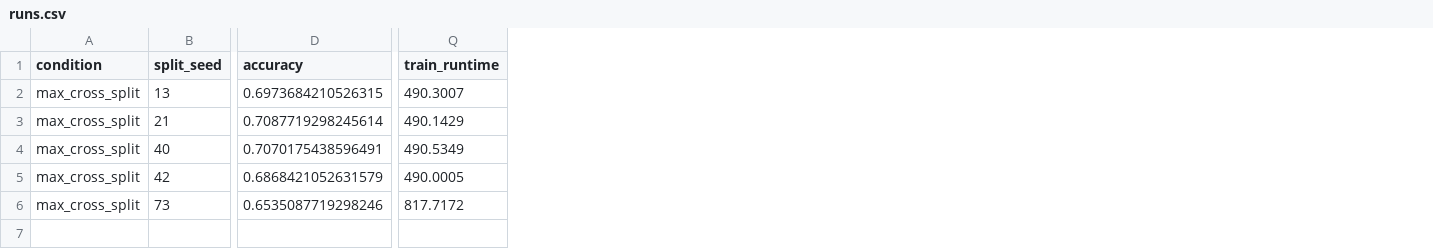
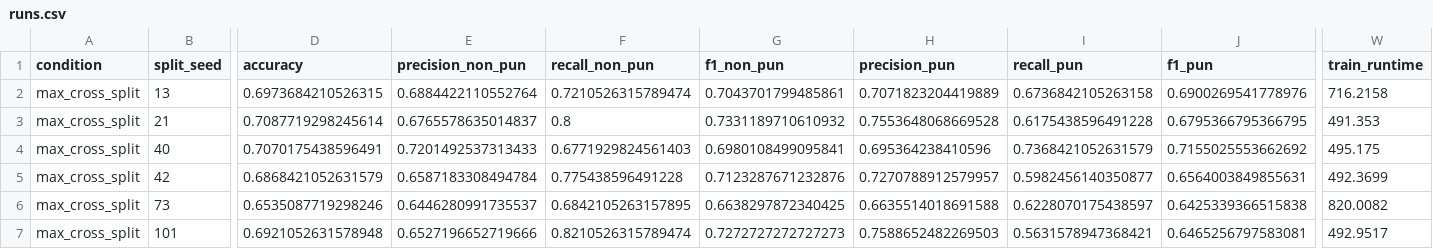
Before and after one commit to avelando/pun-detection-split-analysis, a CSV file: results/bertimbau/max_cross_split/runs.csv, drawn as a sheet; only a part is shown, gaps mark what is left out; addresses are those after the commit; rows hold the shown columns only; the diff names each change by its address in the sheet, - before the commit and + after, or states it on an @@ line.

```diff
--- a/results/bertimbau/max_cross_split/runs.csv
+++ b/results/bertimbau/max_cross_split/runs.csv
+column E (precision_non_pun), rows 2-6: 0.6884422110552764 | 0.6765578635014837 | 0.7201492537313433 | 0.6587183308494784 | 0.6446280991735537
+column F (recall_non_pun), rows 2-6: 0.7210526315789474 | 0.8 | 0.6771929824561403 | 0.775438596491228 | 0.6842105263157895
+column G (f1_non_pun), rows 2-6: 0.7043701799485861 | 0.7331189710610932 | 0.6980108499095841 | 0.7123287671232876 | 0.6638297872340425
+column H (precision_pun), rows 2-6: 0.7071823204419889 | 0.7553648068669528 | 0.695364238410596 | 0.7270788912579957 | 0.6635514018691588
+column I (recall_pun), rows 2-6: 0.6736842105263158 | 0.6175438596491228 | 0.7368421052631579 | 0.5982456140350877 | 0.6228070175438597
+column J (f1_pun), rows 2-6: 0.6900269541778976 | 0.6795366795366795 | 0.7155025553662692 | 0.6564003849855631 | 0.6425339366515838
-W2 (train_runtime): 490.3007
+W2 (train_runtime): 716.2158
-W3 (train_runtime): 490.1429
+W3 (train_runtime): 491.353
-W4 (train_runtime): 490.5349
+W4 (train_runtime): 495.175
-W5 (train_runtime): 490.0005
+W5 (train_runtime): 492.3699
-W6 (train_runtime): 817.7172
+W6 (train_runtime): 820.0082
+row 7: max_cross_split | 101 | 0.6921052631578948 | 0.6527196652719666 | 0.8210526315789474 | 0.7272727272727273 | 0.7588652482269503 | 0.5631578947368421 | 0.6465256797583081 | 492.9517
```
Also changed, not shown: results/bertimbau/all_runs.csv, results/bertimbau/error_analysis_all.csv, 53 other files.
